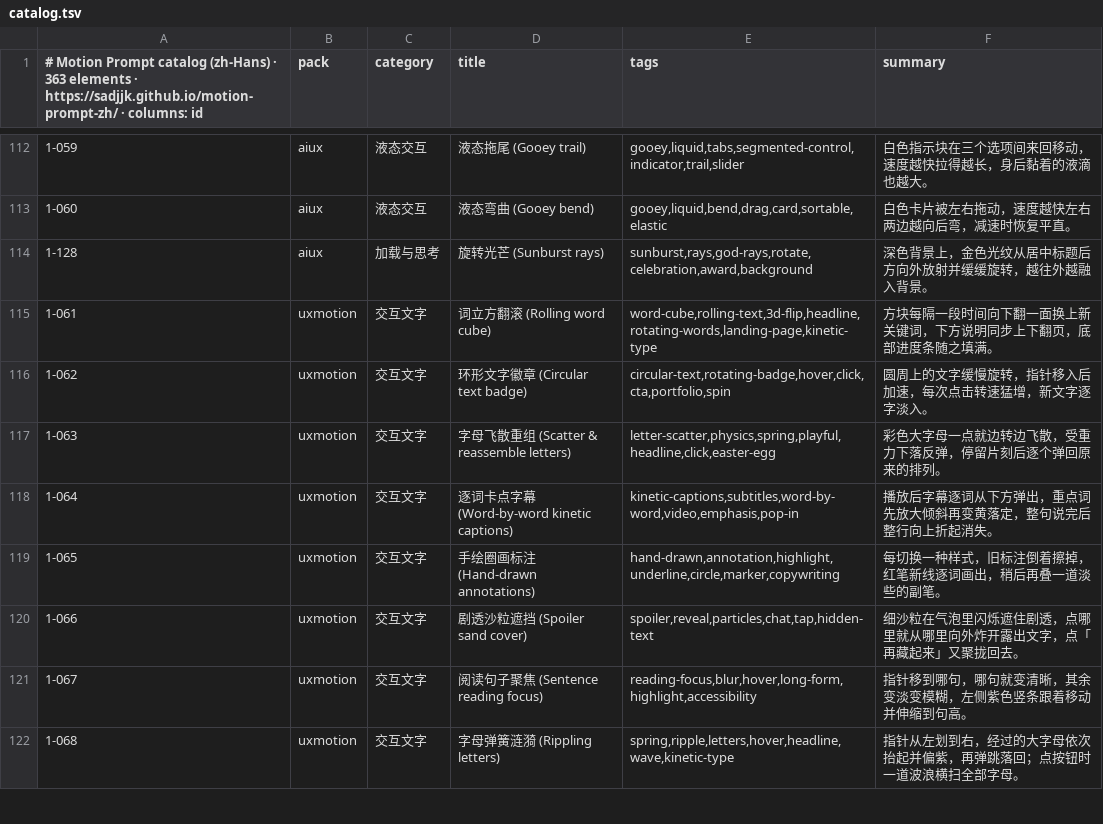
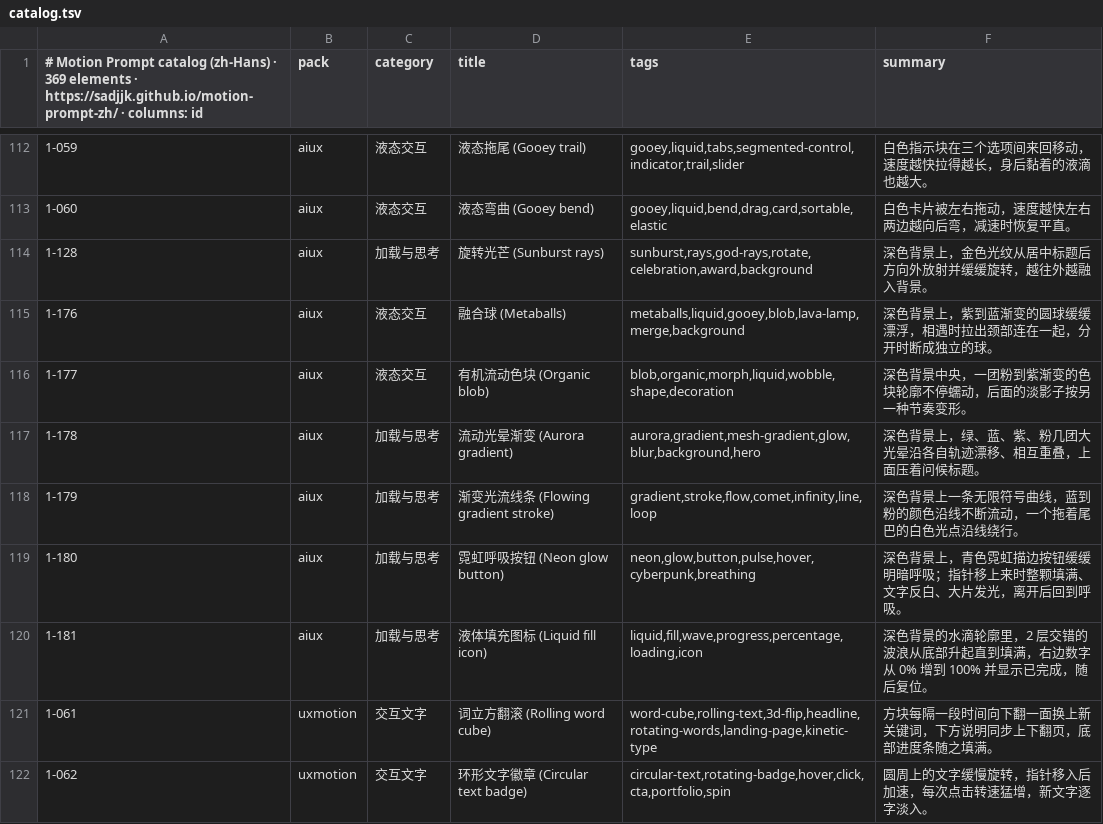
Before and after one commit to sadjjk/motion-prompt-zh, a TSV file: api/v1/zh-Hans/catalog.tsv, drawn as a sheet; only a part is shown, gaps mark what is left out; the shorter side is filled out with more unchanged rows; the diff names each change by its address in the sheet, - before the commit and + after, or states it on an @@ line.

```diff
--- a/api/v1/zh-Hans/catalog.tsv
+++ b/api/v1/zh-Hans/catalog.tsv
-A1: …(zh-Hans) · 363 elements ·…
+A1: …(zh-Hans) · 369 elements ·…
+row 115: 1-176 | aiux | 液态交互 | 融合球 (Metaballs) | metaballs,liquid,gooey,blob,lava-lamp,merge,background | 深色背景上，紫到蓝渐变的圆球缓缓漂浮，相遇时拉出颈部连在一起，分开时断成独立的球。
+row 116: 1-177 | aiux | 液态交互 | 有机流动色块 (Organic blob) | blob,organic,morph,liquid,wobble,shape,decoration | 深色背景中央，一团粉到紫渐变的色块轮廓不停蠕动，后面的淡影子按另一种节奏变形。
+row 117: 1-178 | aiux | 加载与思考 | 流动光晕渐变 (Aurora gradient) | aurora,gradient,mesh-gradient,glow,blur,background,hero | 深色背景上，绿、蓝、紫、粉几团大光晕沿各自轨迹漂移、相互重叠，上面压着问候标题。
+row 118: 1-179 | aiux | 加载与思考 | 渐变光流线条 (Flowing gradient stroke) | gradient,stroke,flow,comet,infinity,line,loop | 深色背景上一条无限符号曲线，蓝到粉的颜色沿线不断流动，一个拖着尾巴的白色光点沿线绕行。
+row 119: 1-180 | aiux | 加载与思考 | 霓虹呼吸按钮 (Neon glow button) | neon,glow,button,pulse,hover,cyberpunk,breathing | 深色背景上，青色霓虹描边按钮缓缓明暗呼吸；指针移上来时整颗填满、文字反白、大片发光，离开后回到呼吸。
+row 120: 1-181 | aiux | 加载与思考 | 液体填充图标 (Liquid fill icon) | liquid,fill,wave,progress,percentage,loading,icon | 深色背景的水滴轮廓里，2 层交错的波浪从底部升起直到填满，右边数字从 0% 增到 100% 并显示已完成，随后复位。
```
Also changed, not shown: api/v1/en/catalog.tsv, api/v1/ja/catalog.tsv, 44 other files.
